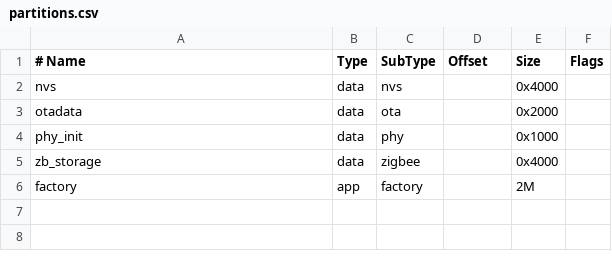
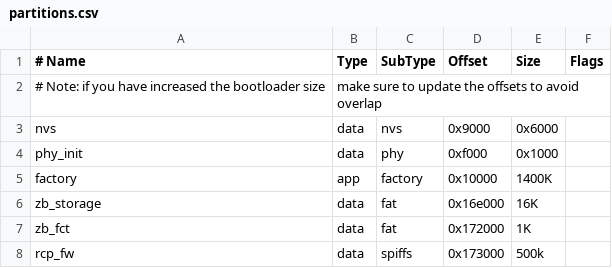
Before and after one commit to benini/test_zigbee, a CSV file: partitions.csv, drawn as a sheet; removed rows and columns are numbered as before the commit, all else as after; the diff names each change by its address in the sheet, - before the commit and + after, or states it on an @@ line.

```diff
--- a/partitions.csv
+++ b/partitions.csv
+row 2: # Note: if you have increased the bootloader size | make sure to update the offsets to avoid overlap
-D3 (Offset): (empty)
+D3 (Offset): 0x9000
-E3 (Size): 0x4000
+E3 (Size): 0x6000
-row 3: otadata | data | ota |  | 0x2000
-D4 (Offset): (empty)
+D4 (Offset): 0xf000
-row 5: zb_storage | data | zigbee |  | 0x4000
-D5 (Offset): (empty)
+D5 (Offset): 0x10000
-E5 (Size): 2M
+E5 (Size): 1400K
+row 6: zb_storage | data | fat | 0x16e000 | 16K
+row 7: zb_fct | data | fat | 0x172000 | 1K
+row 8: rcp_fw | data | spiffs | 0x173000 | 500k
```
Also changed, not shown: 3 other files.
